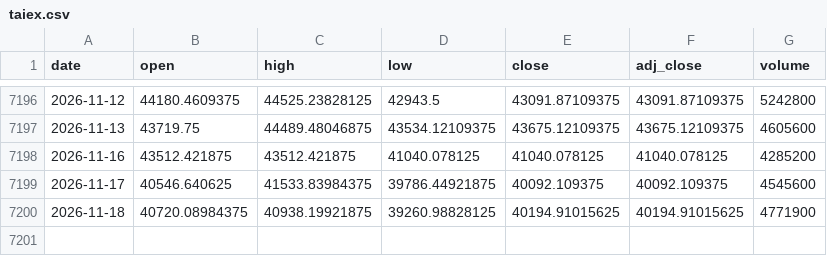
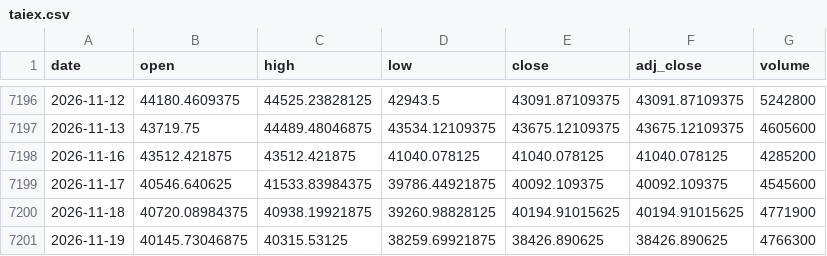
Before and after one commit to moneyorz/taiex-00631l-signal, a CSV file: data/taiex.csv, drawn as a sheet; only a part is shown, gaps mark what is left out.

```diff
--- a/data/taiex.csv
+++ b/data/taiex.csv
@@ -7200 +7200,2 @@ date,open,high,low,close,adj_close,volume
 2026-11-18,40720.08984375,40938.19921875,39260.98828125,40194.91015625,40194.91015625,4771900
+2026-11-19,40145.73046875,40315.53125,38259.69921875,38426.890625,38426.890625,4766300
```
Also changed, not shown: 1 other file.
